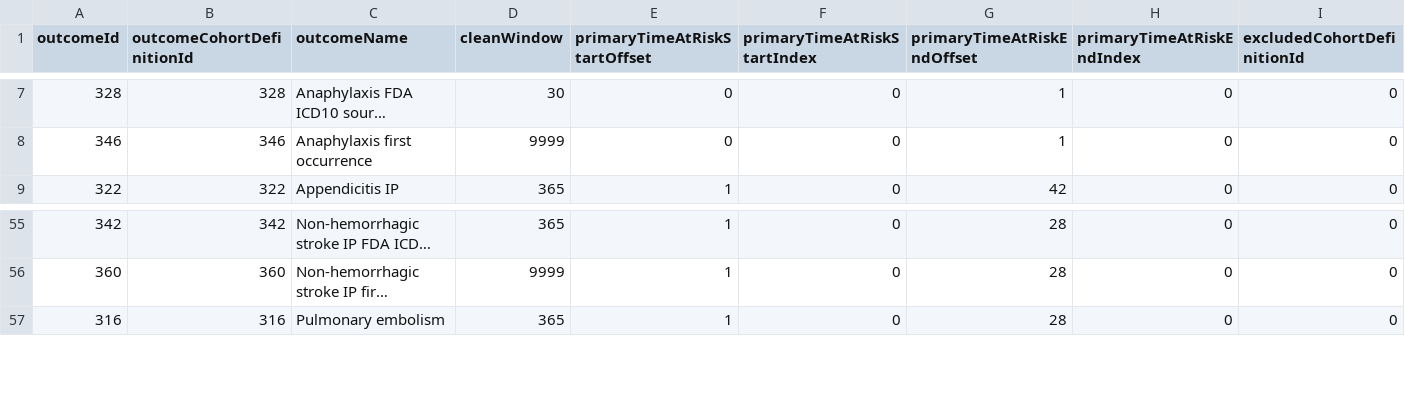
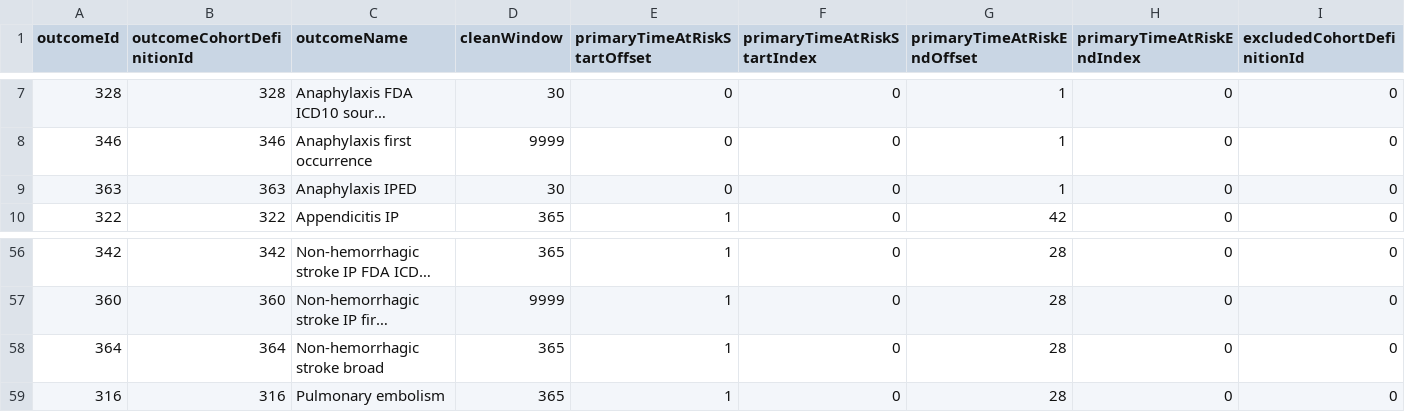
Before and after one commit to ohdsi-studies/Covid19VaccineAesiIncidenceCharacterization, a CSV file: inst/settings/outcomeRef.csv, drawn as a sheet; only a part is shown, gaps mark what is left out; long unchanged cells end in …; rows hold the shown columns only; the diff names each change by its address in the sheet, - before the commit and + after, or states it on an @@ line.

Commit message:
Update outcomeRef.csv
Added 363 - Anaphylaxis IPED, and 364- NonHemorrhagicStroke broad

```diff
--- a/inst/settings/outcomeRef.csv
+++ b/inst/settings/outcomeRef.csv
+row 9: 363 | 363 | Anaphylaxis IPED | 30 | 0 | 0 | 1 | 0 | 0
+row 58: 364 | 364 | Non-hemorrhagic stroke broad | 365 | 1 | 0 | 28 | 0 | 0
```
